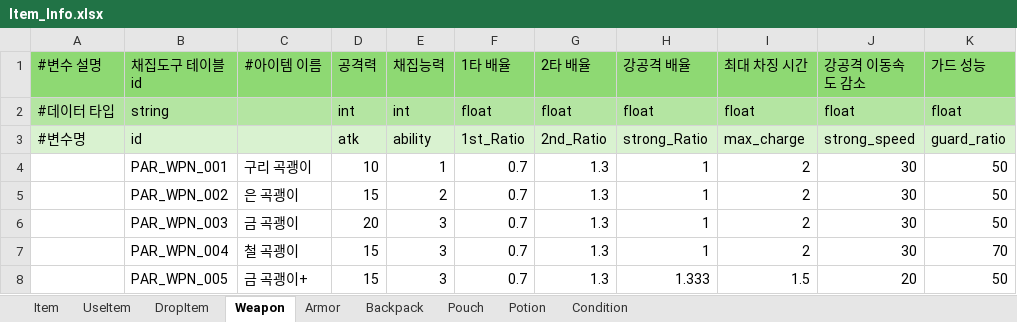
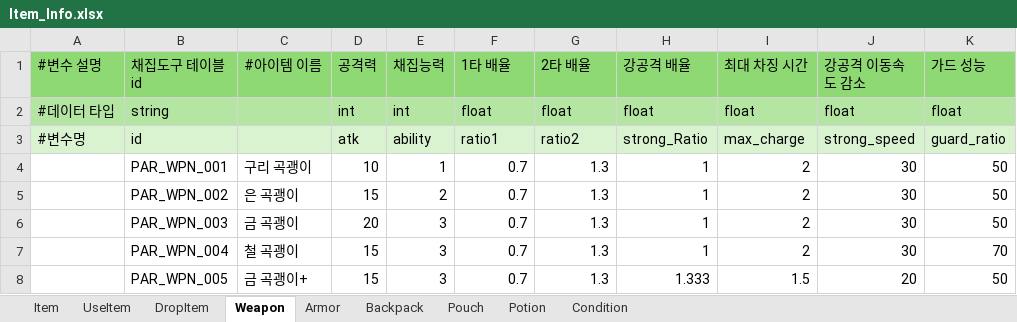
Before and after one commit to catsnakedog/DungeonRPGDataFile, an Excel workbook: Item_Info.xlsx, sheet Weapon, drawn as a sheet; only a part is shown; values as stored, in another font and other column widths than the file's, no borders; the diff names each change by its address in the sheet, - before the commit and + after, or states it on an @@ line.

Commit message:
무기 공격력 변수 수정

```diff
--- a/Item_Info.xlsx (sheet Weapon)
+++ b/Item_Info.xlsx (sheet Weapon)
-F3 (1타 배율): 1st_Ratio
+F3 (1타 배율): ratio1
-G3 (2타 배율): 2nd_Ratio
+G3 (2타 배율): ratio2
```
Also changed, not shown: sheet Potion.
